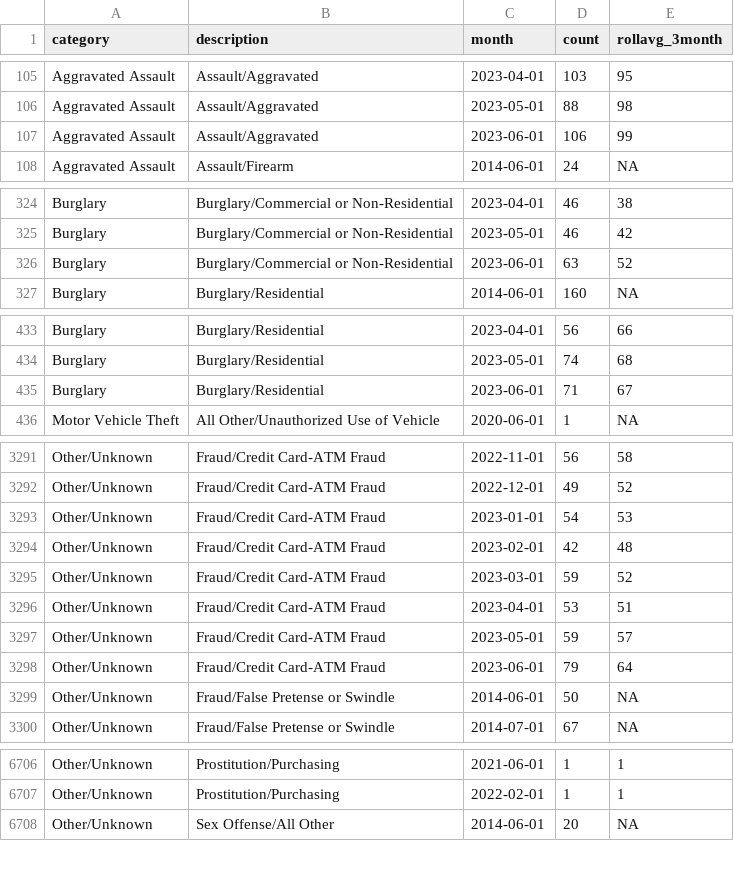
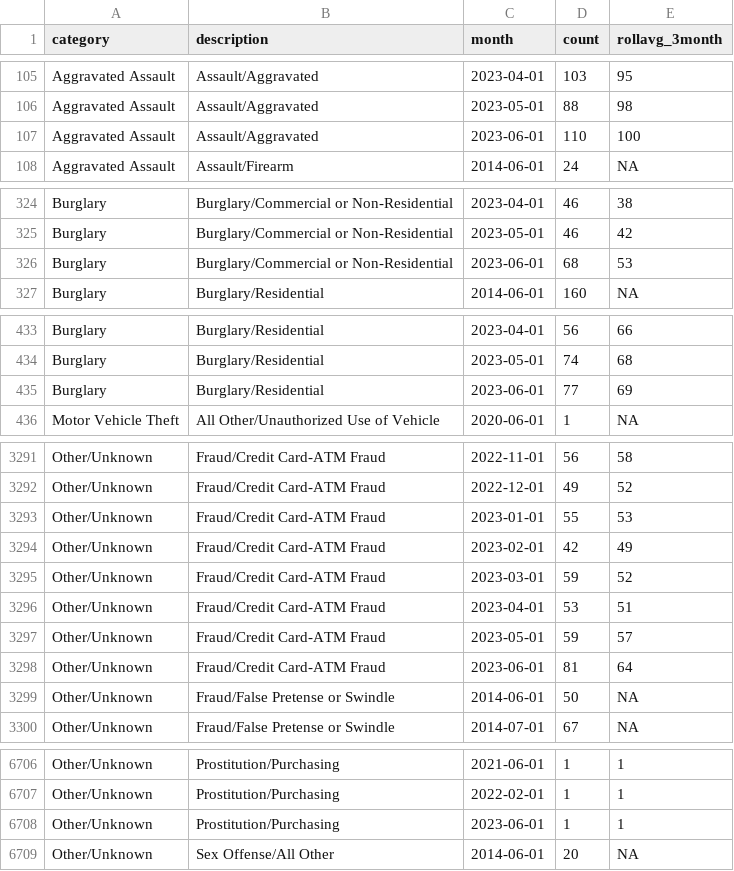
Before and after one commit to abcotvdata/safetytracker_raleigh, a CSV file: data/output/monthly/citywide_detailed_monthly.csv, drawn as a sheet; only a part is shown, gaps mark what is left out; the diff covers the shown part only.

Commit message:
New crime data collected

```diff
--- a/data/output/monthly/citywide_detailed_monthly.csv
+++ b/data/output/monthly/citywide_detailed_monthly.csv
@@ -106,3 +106,3 @@ Aggravated Assault,Assault/Aggravated,2023-04-01,103,95
 Aggravated Assault,Assault/Aggravated,2023-05-01,88,98
-Aggravated Assault,Assault/Aggravated,2023-06-01,106,99
+Aggravated Assault,Assault/Aggravated,2023-06-01,110,100
 Aggravated Assault,Assault/Firearm,2014-06-01,24,NA
@@ -325,3 +325,3 @@ Burglary,Burglary/Commercial or Non-Residential,2023-04-01,46,38
 Burglary,Burglary/Commercial or Non-Residential,2023-05-01,46,42
-Burglary,Burglary/Commercial or Non-Residential,2023-06-01,63,52
+Burglary,Burglary/Commercial or Non-Residential,2023-06-01,68,53
 Burglary,Burglary/Residential,2014-06-01,160,NA
@@ -434,3 +434,3 @@ Burglary,Burglary/Residential,2023-04-01,56,66
 Burglary,Burglary/Residential,2023-05-01,74,68
-Burglary,Burglary/Residential,2023-06-01,71,67
+Burglary,Burglary/Residential,2023-06-01,77,69
 Motor Vehicle Theft,All Other/Unauthorized Use of Vehicle,2020-06-01,1,NA
@@ -3292,4 +3292,4 @@ Other/Unknown,Fraud/Credit Card-ATM Fraud,2022-11-01,56,58
 Other/Unknown,Fraud/Credit Card-ATM Fraud,2022-12-01,49,52
-Other/Unknown,Fraud/Credit Card-ATM Fraud,2023-01-01,54,53
-Other/Unknown,Fraud/Credit Card-ATM Fraud,2023-02-01,42,48
+Other/Unknown,Fraud/Credit Card-ATM Fraud,2023-01-01,55,53
+Other/Unknown,Fraud/Credit Card-ATM Fraud,2023-02-01,42,49
 Other/Unknown,Fraud/Credit Card-ATM Fraud,2023-03-01,59,52
@@ -3297,3 +3297,3 @@ Other/Unknown,Fraud/Credit Card-ATM Fraud,2023-04-01,53,51
 Other/Unknown,Fraud/Credit Card-ATM Fraud,2023-05-01,59,57
-Other/Unknown,Fraud/Credit Card-ATM Fraud,2023-06-01,79,64
+Other/Unknown,Fraud/Credit Card-ATM Fraud,2023-06-01,81,64
 Other/Unknown,Fraud/False Pretense or Swindle,2014-06-01,50,NA
@@ -6707,2 +6707,3 @@ Other/Unknown,Prostitution/Purchasing,2021-06-01,1,1
 Other/Unknown,Prostitution/Purchasing,2022-02-01,1,1
+Other/Unknown,Prostitution/Purchasing,2023-06-01,1,1
 Other/Unknown,Sex Offense/All Other,2014-06-01,20,NA
```
Also changed, not shown: 63 edited cells elsewhere in this file, data/output/city/citywide_detailed.csv, data/output/districts/district_category.csv, 45 other files.
